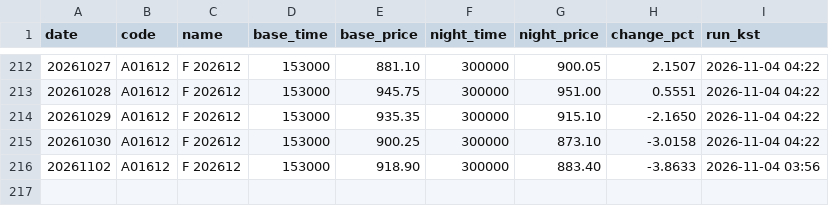
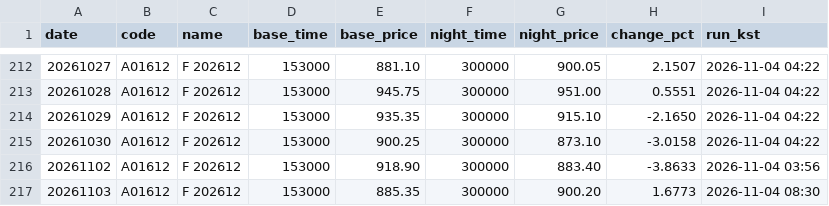
Before and after one commit to stanleyim/new, a CSV file: night_alert/futures_night.csv, drawn as a sheet; only a part is shown, gaps mark what is left out.

```diff
--- a/night_alert/futures_night.csv
+++ b/night_alert/futures_night.csv
@@ -216 +216,2 @@ date,code,name,base_time,base_price,night_time,night_price,change_pct,run_kst
 20261102,A01612,F 202612,153000,918.90,300000,883.40,-3.8633,2026-11-04 03:56
+20261103,A01612,F 202612,153000,885.35,300000,900.20,1.6773,2026-11-04 08:30
```
